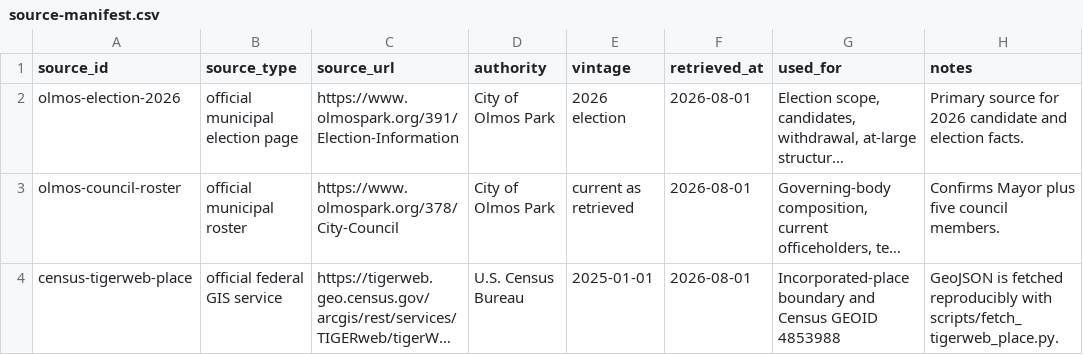
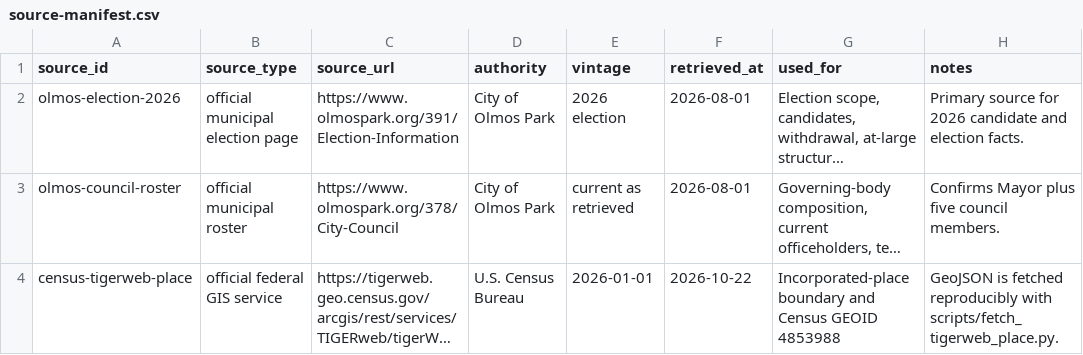
Before and after one commit to MightyLoud/Civic-Cartography, a CSV file: data/raw/olmos-park/source-manifest.csv, drawn as a sheet; long unchanged cells end in …; the diff names each change by its address in the sheet, - before the commit and + after, or states it on an @@ line.

Commit message:
Reconcile Olmos Park Census provenance preserving exact geometry

```diff
--- a/data/raw/olmos-park/source-manifest.csv
+++ b/data/raw/olmos-park/source-manifest.csv
-E4 (vintage): 2025-01-01
+E4 (vintage): 2026-01-01
-F4 (retrieved_at): 2026-08-01
+F4 (retrieved_at): 2026-10-22
```
Also changed, not shown: 8 other files.
